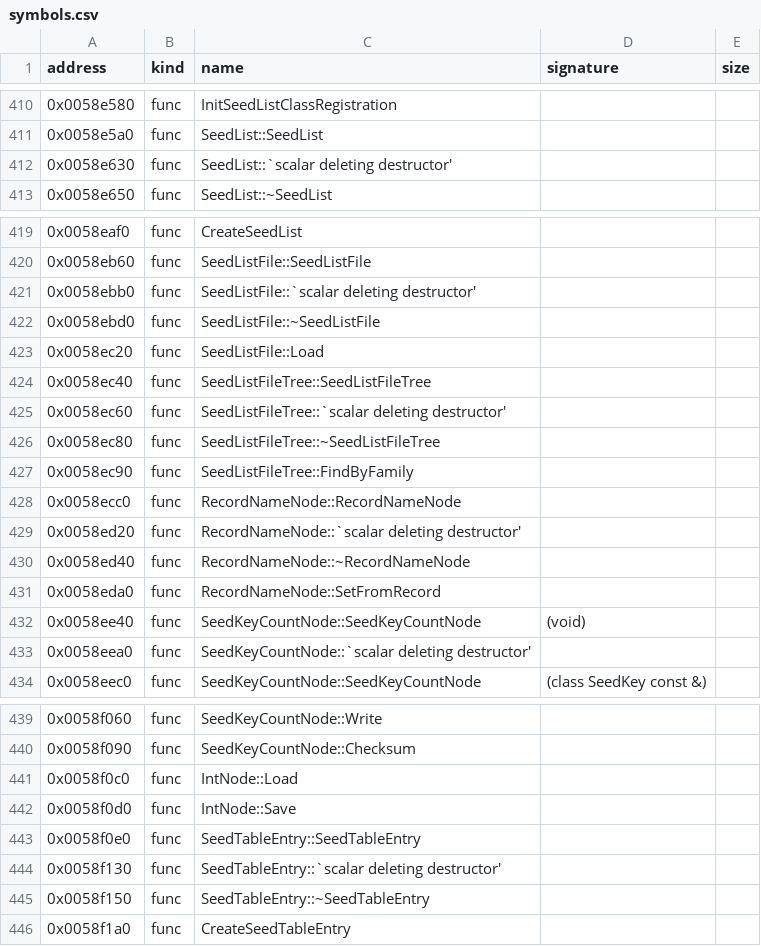
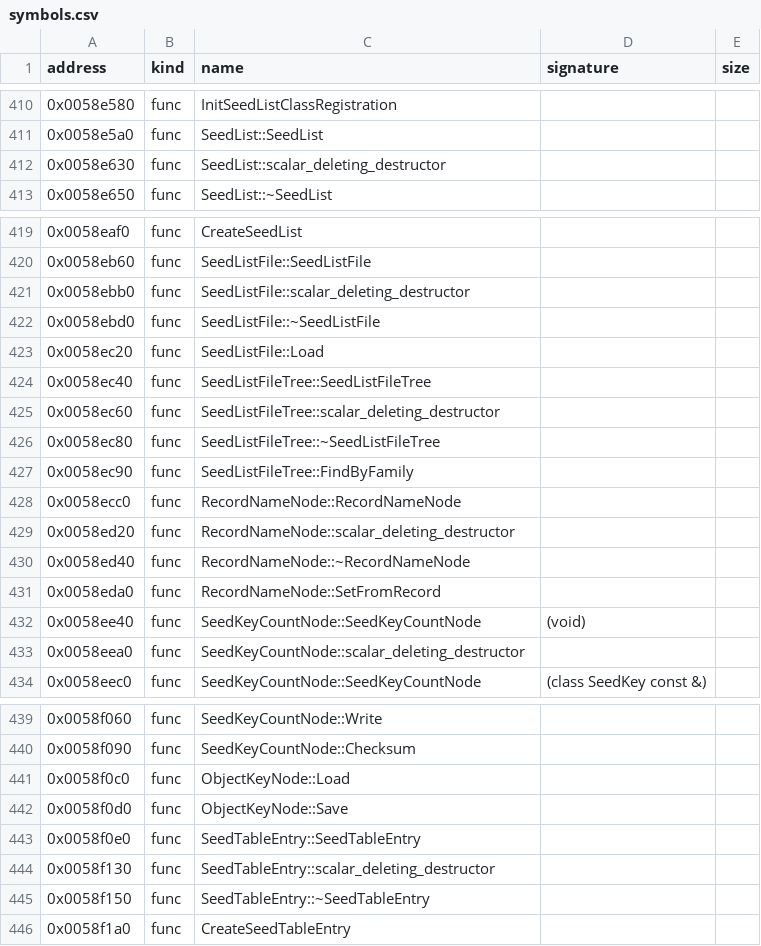
Before and after one commit to bicyclespokesperson/rebellion_modernized, a CSV file: symbols/symbols.csv, drawn as a sheet; only a part is shown, gaps mark what is left out; the diff covers the shown part only.

```diff
--- a/symbols/symbols.csv
+++ b/symbols/symbols.csv
@@ -411,3 +411,3 @@ address,kind,name,signature,size
 0x0058e5a0,func,SeedList::SeedList,,
-0x0058e630,func,SeedList::`scalar deleting destructor',,
+0x0058e630,func,SeedList::scalar_deleting_destructor,,
 0x0058e650,func,SeedList::~SeedList,,
@@ -420,3 +420,3 @@ address,kind,name,signature,size
 0x0058eb60,func,SeedListFile::SeedListFile,,
-0x0058ebb0,func,SeedListFile::`scalar deleting destructor',,
+0x0058ebb0,func,SeedListFile::scalar_deleting_destructor,,
 0x0058ebd0,func,SeedListFile::~SeedListFile,,
@@ -424,3 +424,3 @@ address,kind,name,signature,size
 0x0058ec40,func,SeedListFileTree::SeedListFileTree,,
-0x0058ec60,func,SeedListFileTree::`scalar deleting destructor',,
+0x0058ec60,func,SeedListFileTree::scalar_deleting_destructor,,
 0x0058ec80,func,SeedListFileTree::~SeedListFileTree,,
@@ -428,3 +428,3 @@ address,kind,name,signature,size
 0x0058ecc0,func,RecordNameNode::RecordNameNode,,
-0x0058ed20,func,RecordNameNode::`scalar deleting destructor',,
+0x0058ed20,func,RecordNameNode::scalar_deleting_destructor,,
 0x0058ed40,func,RecordNameNode::~RecordNameNode,,
@@ -432,3 +432,3 @@ address,kind,name,signature,size
 0x0058ee40,func,SeedKeyCountNode::SeedKeyCountNode,(void),
-0x0058eea0,func,SeedKeyCountNode::`scalar deleting destructor',,
+0x0058eea0,func,SeedKeyCountNode::scalar_deleting_destructor,,
 0x0058eec0,func,SeedKeyCountNode::SeedKeyCountNode,(class SeedKey const &),
@@ -440,6 +440,6 @@ address,kind,name,signature,size
 0x0058f090,func,SeedKeyCountNode::Checksum,,
-0x0058f0c0,func,IntNode::Load,,
-0x0058f0d0,func,IntNode::Save,,
+0x0058f0c0,func,ObjectKeyNode::Load,,
+0x0058f0d0,func,ObjectKeyNode::Save,,
 0x0058f0e0,func,SeedTableEntry::SeedTableEntry,,
-0x0058f130,func,SeedTableEntry::`scalar deleting destructor',,
+0x0058f130,func,SeedTableEntry::scalar_deleting_destructor,,
 0x0058f150,func,SeedTableEntry::~SeedTableEntry,,
```
Also changed, not shown: 17 edited cells elsewhere in this file, 2 other files.
